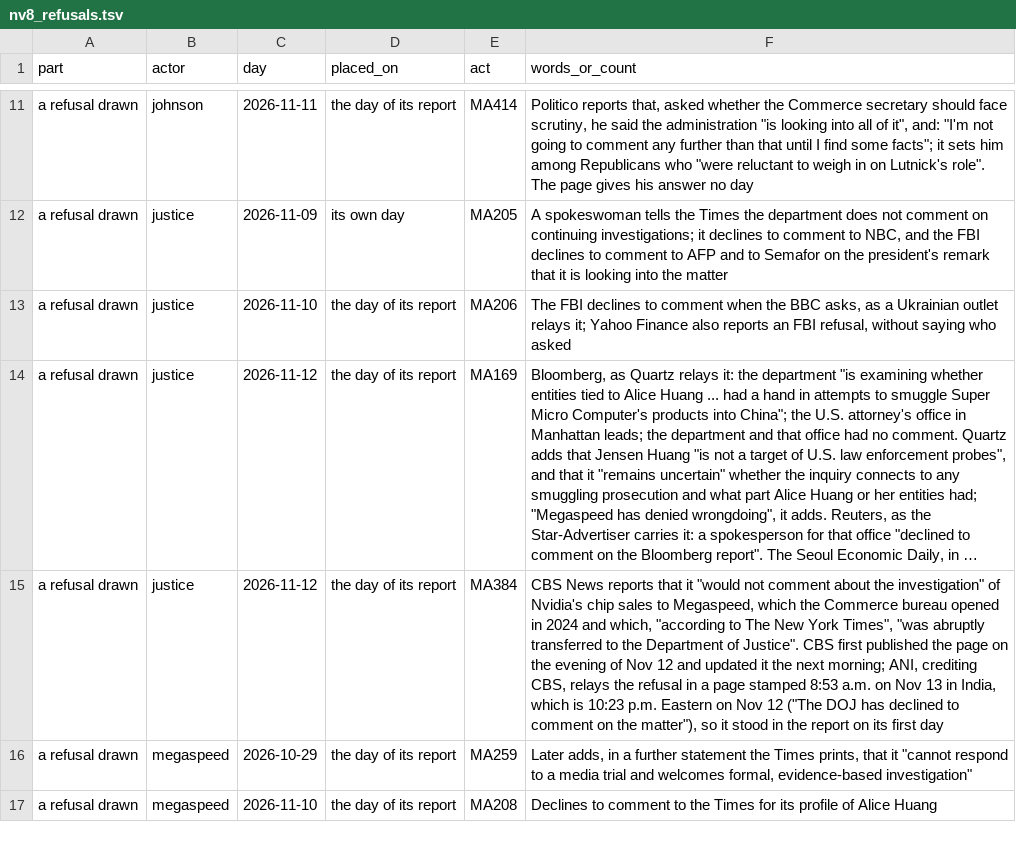
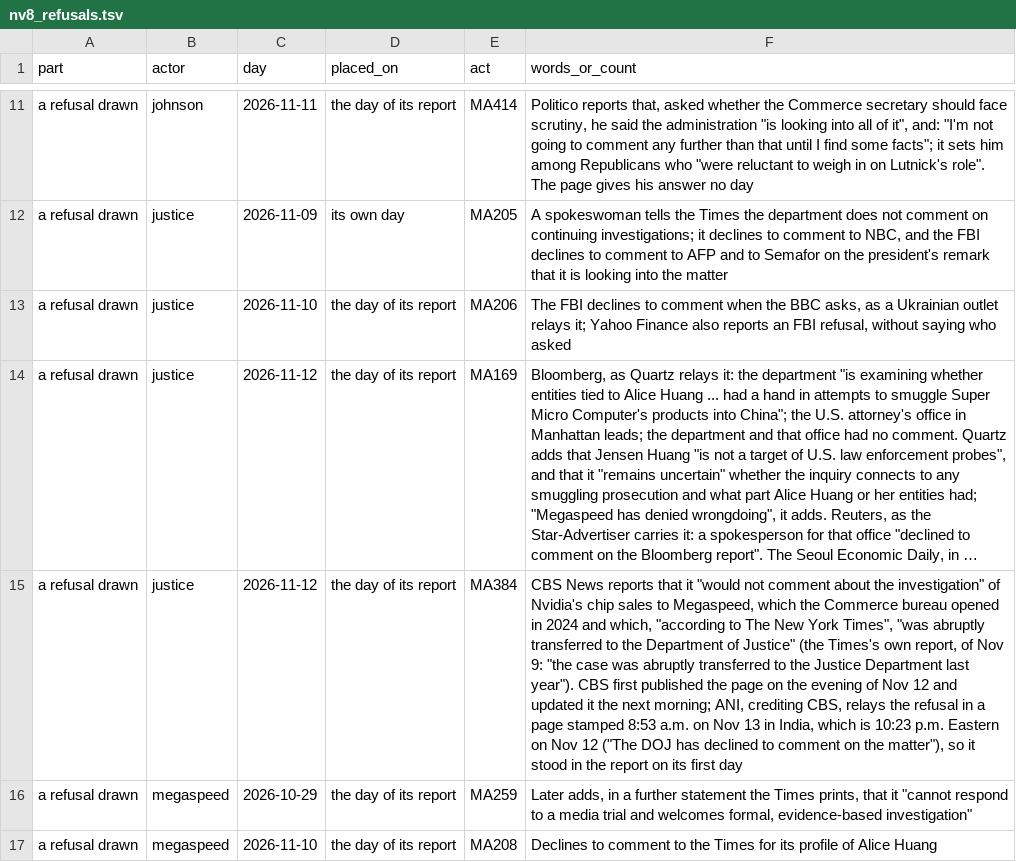
Before and after one commit to kevinnbass/huang-fifteen-days-mapped, a TSV file: research/nv8_refusals.tsv, drawn as a sheet; only a part is shown, gaps mark what is left out; long unchanged cells end in …; the diff names each change by its address in the sheet, - before the commit and + after, or states it on an @@ line.

```diff
--- a/research/nv8_refusals.tsv
+++ b/research/nv8_refusals.tsv
-F15 (words_or_count): …Department of Justice". CBS first…
+F15 (words_or_count): …Department of Justice" (the Times's own report, of Nov 9: "the case was abruptly transferred to the Justice Department last year"). CBS first…
```
Also changed, not shown: research/nv8_blind_spot_population.tsv, research/nv8_report_day_screen.tsv, 28 other files.
